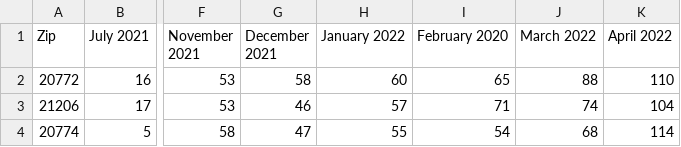
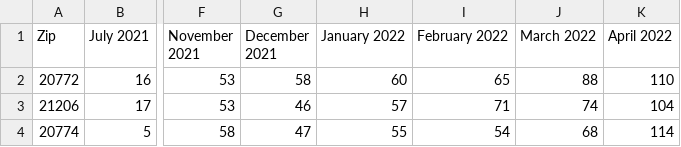
Before and after one commit to SarahMeklir/data_journalism_2023_spring, a CSV file: major_assignments/data_analysis/data/md_foreclosure_data.csv, drawn as a sheet; only a part is shown, gaps mark what is left out; the diff names each change by its address in the sheet, - before the commit and + after, or states it on an @@ line.

Commit message:
Data analysis update 4

```diff
--- a/major_assignments/data_analysis/data/md_foreclosure_data.csv
+++ b/major_assignments/data_analysis/data/md_foreclosure_data.csv
-I1: February 2020
+I1: February 2022
```
Also changed, not shown: 6 other files.
